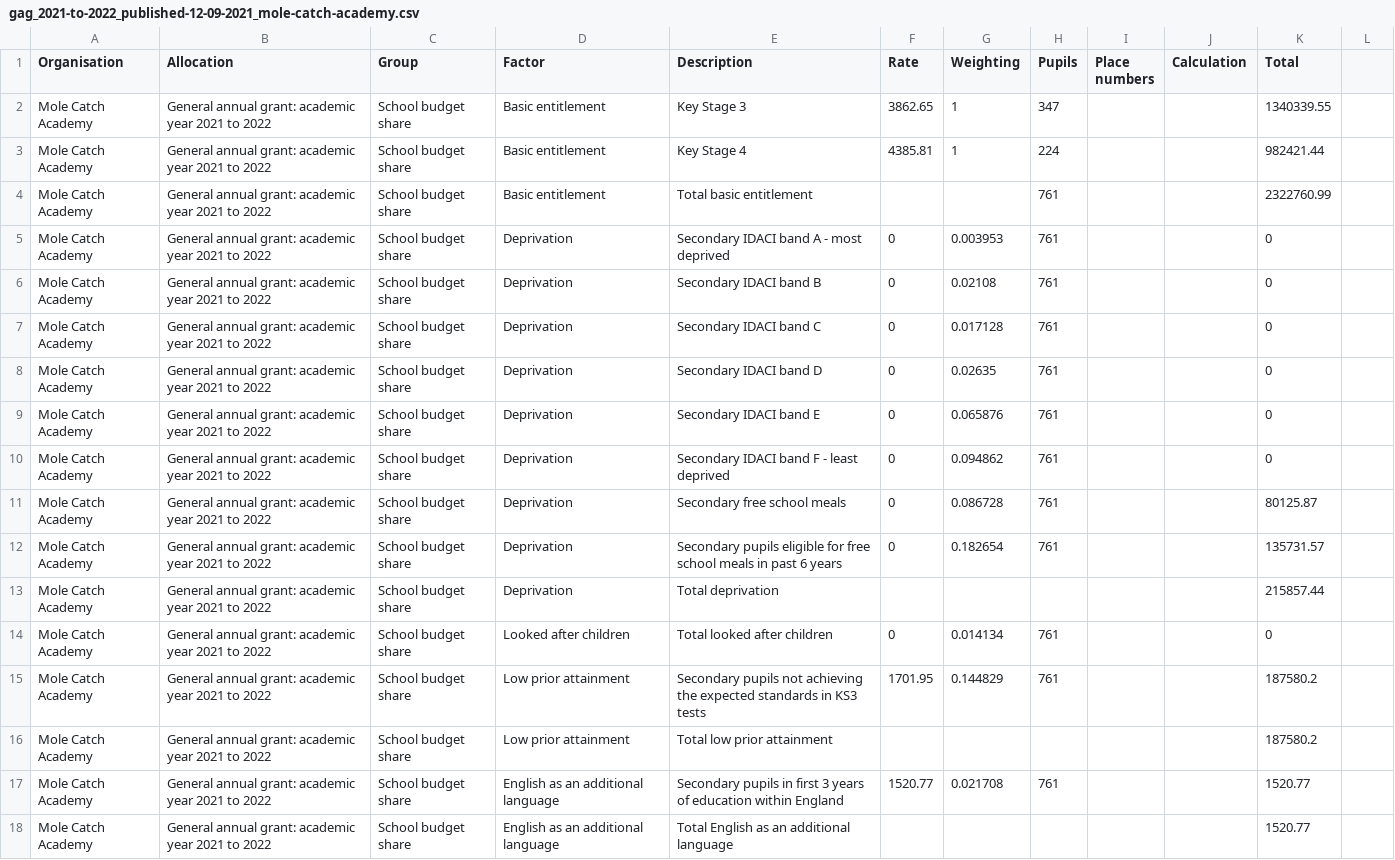
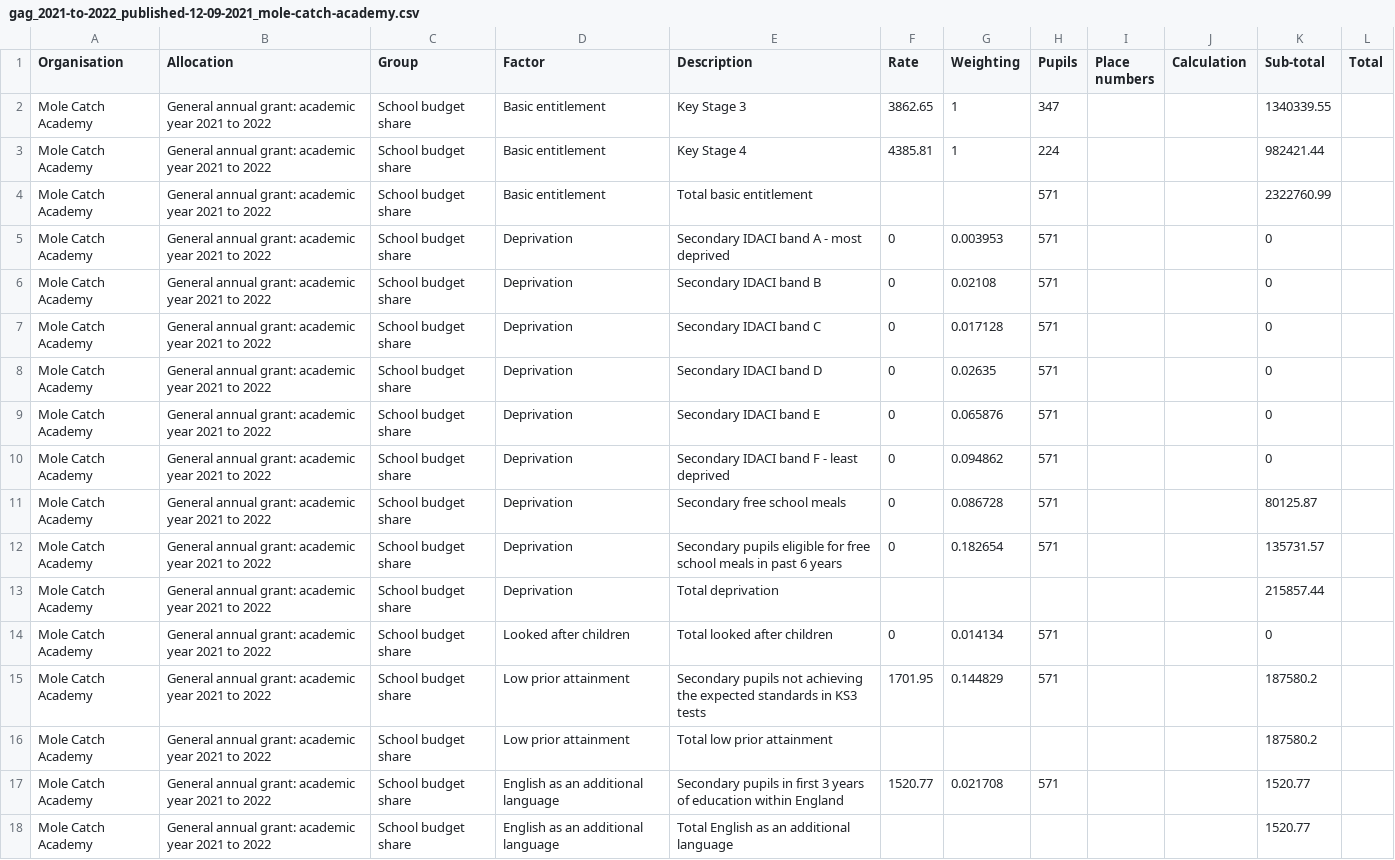
Before and after one commit to SkillsFundingAgency/sfs-sitedesign, a CSV file: app/assets/documents/beta/v112-0-0/signed-in/external/allocation-statements/general-annual-grant/funding-breakdown-8/gag_2021-to-2022_published-12-09-2021_mole-catch-academy.csv, drawn as a sheet; only a part is shown; the diff covers the shown part only.

```diff
--- a/app/assets/documents/beta/v112-0-0/signed-in/external/allocation-statements/general-annual-grant/funding-breakdown-8/gag_2021-to-2022_published-12-09-2021_mole-catch-academy.csv
+++ b/app/assets/documents/beta/v112-0-0/signed-in/external/allocation-statements/general-annual-grant/funding-breakdown-8/gag_2021-to-2022_published-12-09-2021_mole-catch-academy.csv
@@ -1 +1 @@
-Organisation,Allocation,Group,Factor,Description,Rate,Weighting,Pupils,Place numbers,Calculation,Total
+Organisation,Allocation,Group,Factor,Description,Rate,Weighting,Pupils,Place numbers,Calculation,Sub-total,Total
@@ -4,9 +4,9 @@ Mole Catch Academy,General annual grant: academic year 2021 to 2022,School budge
-Mole Catch Academy,General annual grant: academic year 2021 to 2022,School budget share,Basic entitlement,Total basic entitlement,,,761,,,2322760.99
-Mole Catch Academy,General annual grant: academic year 2021 to 2022,School budget share,Deprivation,Secondary IDACI band A - most deprived,0,0.003953,761,,,0
-Mole Catch Academy,General annual grant: academic year 2021 to 2022,School budget share,Deprivation,Secondary IDACI band B,0,0.02108,761,,,0
-Mole Catch Academy,General annual grant: academic year 2021 to 2022,School budget share,Deprivation,Secondary IDACI band C,0,0.017128,761,,,0
-Mole Catch Academy,General annual grant: academic year 2021 to 2022,School budget share,Deprivation,Secondary IDACI band D,0,0.02635,761,,,0
-Mole Catch Academy,General annual grant: academic year 2021 to 2022,School budget share,Deprivation,Secondary IDACI band E,0,0.065876,761,,,0
-Mole Catch Academy,General annual grant: academic year 2021 to 2022,School budget share,Deprivation,Secondary IDACI band F - least deprived,0,0.094862,761,,,0
-Mole Catch Academy,General annual grant: academic year 2021 to 2022,School budget share,Deprivation,Secondary free school meals,0,0.086728,761,,,80125.87
-Mole Catch Academy,General annual grant: academic year 2021 to 2022,School budget share,Deprivation,Secondary pupils eligible for free school meals in past 6 years,0,0.182654,761,,,135731.57
+Mole Catch Academy,General annual grant: academic year 2021 to 2022,School budget share,Basic entitlement,Total basic entitlement,,,571,,,2322760.99,
+Mole Catch Academy,General annual grant: academic year 2021 to 2022,School budget share,Deprivation,Secondary IDACI band A - most deprived,0,0.003953,571,,,0,
+Mole Catch Academy,General annual grant: academic year 2021 to 2022,School budget share,Deprivation,Secondary IDACI band B,0,0.02108,571,,,0,
+Mole Catch Academy,General annual grant: academic year 2021 to 2022,School budget share,Deprivation,Secondary IDACI band C,0,0.017128,571,,,0,
+Mole Catch Academy,General annual grant: academic year 2021 to 2022,School budget share,Deprivation,Secondary IDACI band D,0,0.02635,571,,,0,
+Mole Catch Academy,General annual grant: academic year 2021 to 2022,School budget share,Deprivation,Secondary IDACI band E,0,0.065876,571,,,0,
+Mole Catch Academy,General annual grant: academic year 2021 to 2022,School budget share,Deprivation,Secondary IDACI band F - least deprived,0,0.094862,571,,,0,
+Mole Catch Academy,General annual grant: academic year 2021 to 2022,School budget share,Deprivation,Secondary free school meals,0,0.086728,571,,,80125.87,
+Mole Catch Academy,General annual grant: academic year 2021 to 2022,School budget share,Deprivation,Secondary pupils eligible for free school meals in past 6 years,0,0.182654,571,,,135731.57,
@@ -14,2 +14,2 @@ Mole Catch Academy,General annual grant: academic year 2021 to 2022,School budge
-Mole Catch Academy,General annual grant: academic year 2021 to 2022,School budget share,Looked after children,Total looked after children,0,0.014134,761,,,0
-Mole Catch Academy,General annual grant: academic year 2021 to 2022,School budget share,Low prior attainment,Secondary pupils not achieving the expected standards in KS3 tests,1701.95,0.144829,761,,,187580.2
+Mole Catch Academy,General annual grant: academic year 2021 to 2022,School budget share,Looked after children,Total looked after children,0,0.014134,571,,,0,
+Mole Catch Academy,General annual grant: academic year 2021 to 2022,School budget share,Low prior attainment,Secondary pupils not achieving the expected standards in KS3 tests,1701.95,0.144829,571,,,187580.2,
@@ -17 +17 @@ Mole Catch Academy,General annual grant: academic year 2021 to 2022,School budge
-Mole Catch Academy,General annual grant: academic year 2021 to 2022,School budget share,English as an additional language,Secondary pupils in first 3 years of education within England,1520.77,0.021708,761,,,1520.77
+Mole Catch Academy,General annual grant: academic year 2021 to 2022,School budget share,English as an additional language,Secondary pupils in first 3 years of education within England,1520.77,0.021708,571,,,1520.77,
```
Also changed, not shown: 5 removed rows and 17 edited cells elsewhere in this file, app/assets/documents/beta/v112-0-0/signed-in/external/allocation-statements/general-annual-grant/funding-breakdown-7/gag_2021-to-2022_published-12-09-2021_mole-catch-academy.csv, app/assets/documents/beta/v112-0-0/signed-in/external/allocation-statements/general-annual-grant/funding-breakdown-7/gag_2021-to-2022_published-27-02-2021_mole-catch-academy.csv, 3 other files.
